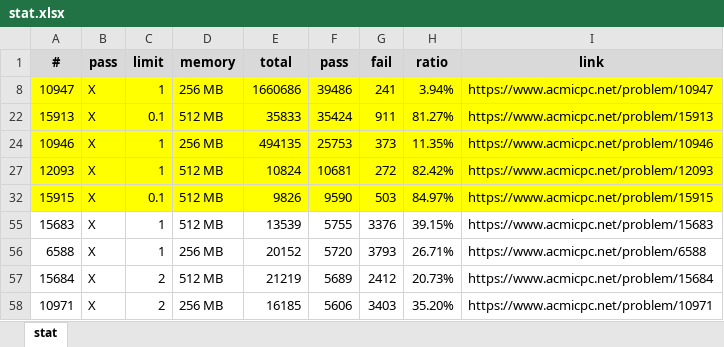
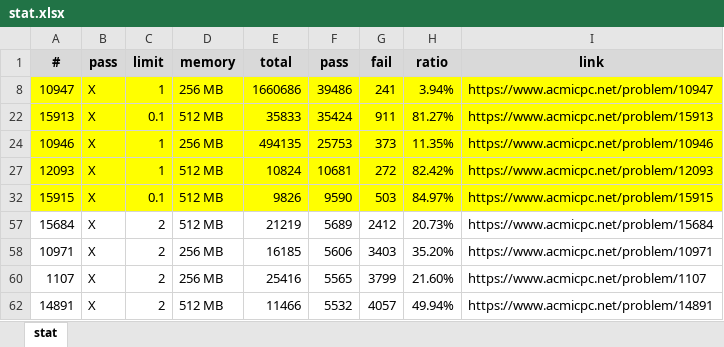
Before and after one commit to jhnaldo/problem-solving, an Excel workbook: acmicpc/stat.xlsx, sheet stat, drawn as a sheet; only a part is shown; the shorter side is filled out with more unchanged rows; values as stored, in another font and other column widths than the file's, no borders; the diff names each change by its address in the sheet, - before the commit and + after, or states it on an @@ line.

Commit message:
[ACMICPC] Solved 15683, 6588

```diff
--- a/acmicpc/stat.xlsx (sheet stat)
+++ b/acmicpc/stat.xlsx (sheet stat)
-row 55: 15683 | X | 1 | 512 MB | 13539 | 5755 | 3376 | 39.15% | https://www.acmicpc.net/problem/15683
-row 56: 6588 | X | 1 | 256 MB | 20152 | 5720 | 3793 | 26.71% | https://www.acmicpc.net/problem/6588
```
Also changed, not shown: hidden cells, 2 other files.
